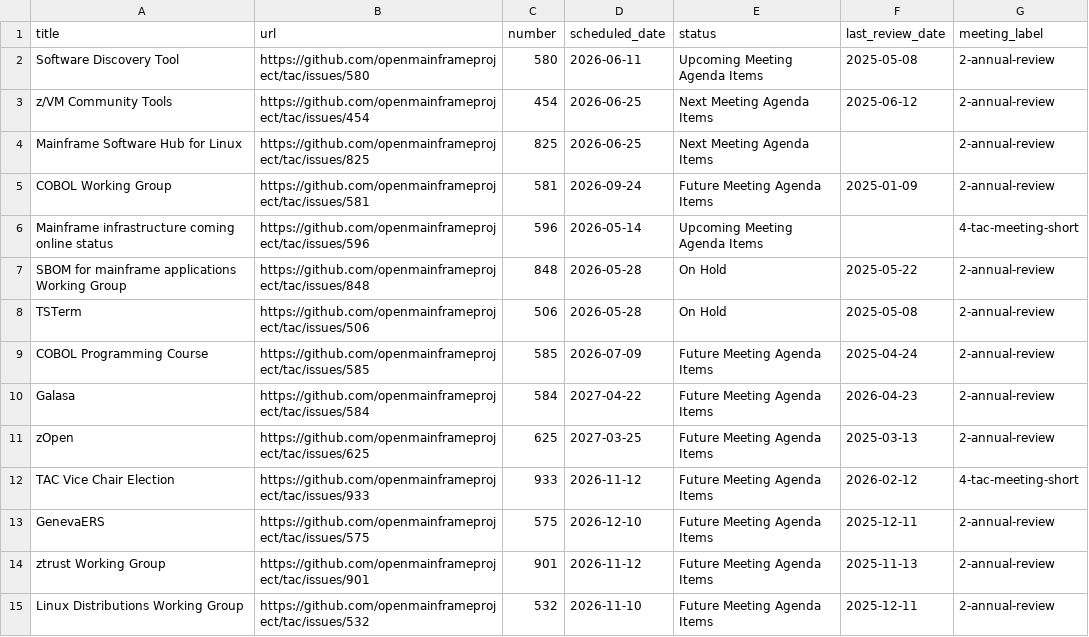
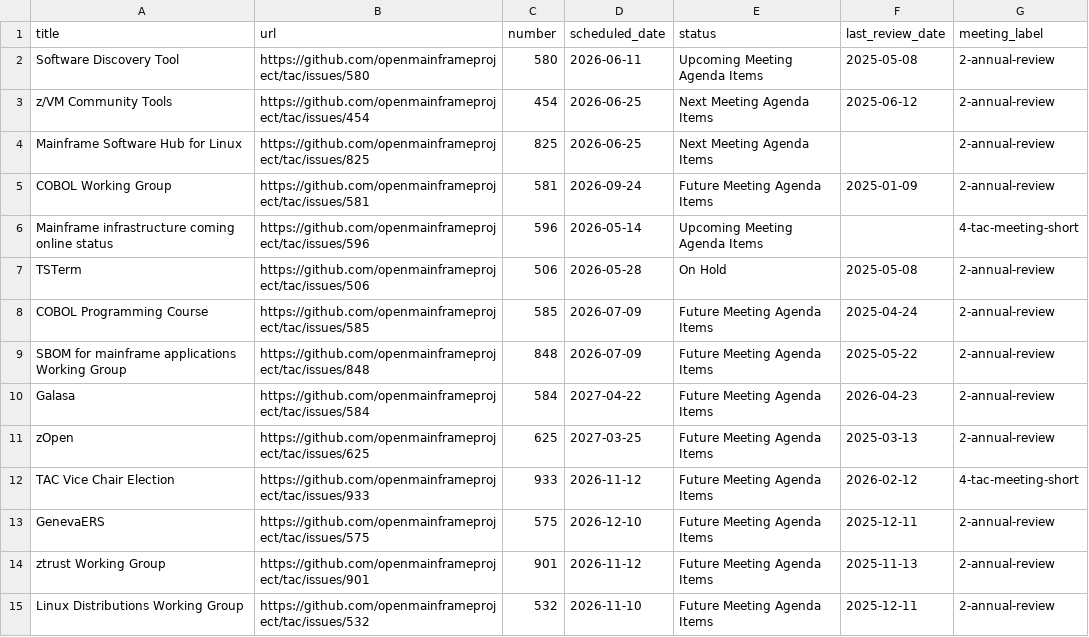
Before and after one commit to openmainframeproject/tac, a CSV file: _data/meeting-agenda-items.csv, drawn as a sheet; only a part is shown; removed rows and columns are numbered as before the commit, all else as after; the diff names each change by its address in the sheet, - before the commit and + after, or states it on an @@ line.

Commit message:
Update Data Sources from LFX 2026-06-11 (#1047)
Signed-off-by: github-actions[bot] <41898282+github-actions[bot]@users.noreply.github.com>

```diff
--- a/_data/meeting-agenda-items.csv
+++ b/_data/meeting-agenda-items.csv
-row 7: SBOM for mainframe applications Working Group | https://github.com/openmainframeproject/tac/issues/848 | 848 | 2026-05-28 | On Hold | 2025-05-22 | 2-annual-review
+row 9: SBOM for mainframe applications Working Group | https://github.com/openmainframeproject/tac/issues/848 | 848 | 2026-07-09 | Future Meeting Agenda Items | 2025-05-22 | 2-annual-review
```
